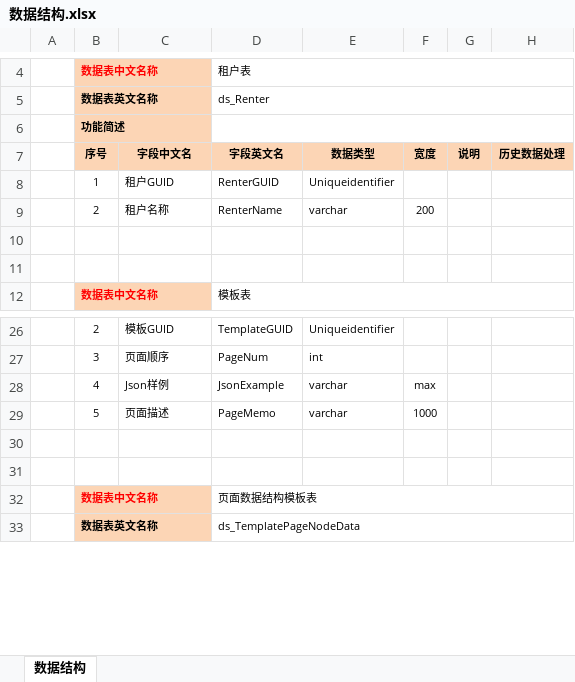
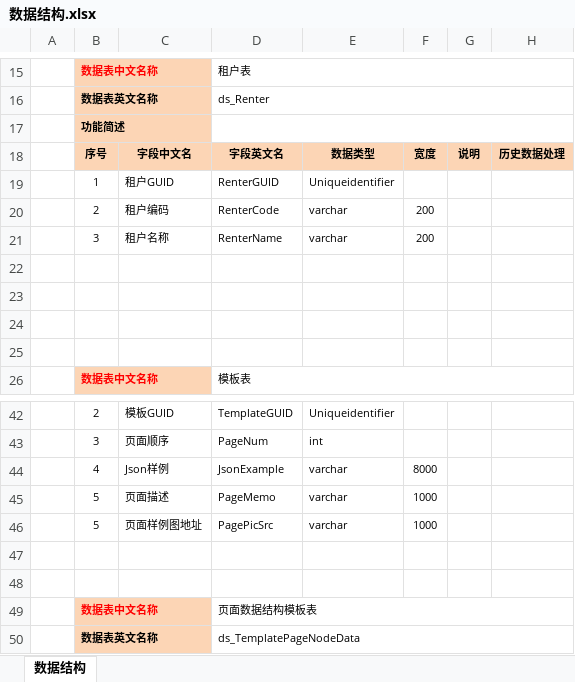
Before and after one commit to Mysoft-bj/DataShow, an Excel workbook: 文档维护/数据结构.xlsx, sheet 数据结构, drawn as a sheet; only a part is shown, gaps mark what is left out; values as stored, in another font and other column widths than the file's, no borders; addresses are those after the commit; the diff covers the shown part only; the diff names each change by its address in the sheet, - before the commit and + after, or states it on an @@ line.

```diff
--- a/文档维护/数据结构.xlsx (sheet 数据结构)
+++ b/文档维护/数据结构.xlsx (sheet 数据结构)
+row 20:  | 2 | 租户编码 | RenterCode | varchar | 200
-B21: 2
+B21: 3
+row 22: (empty)
+row 23: (empty)
-F44: max
+F44: 8000
+row 46:  | 5 | 页面样例图地址 | PagePicSrc | varchar | 1000
```
Also changed, not shown: 29 added rows, 3 removed rows and 18 edited cells elsewhere in this sheet, 12 other files.
